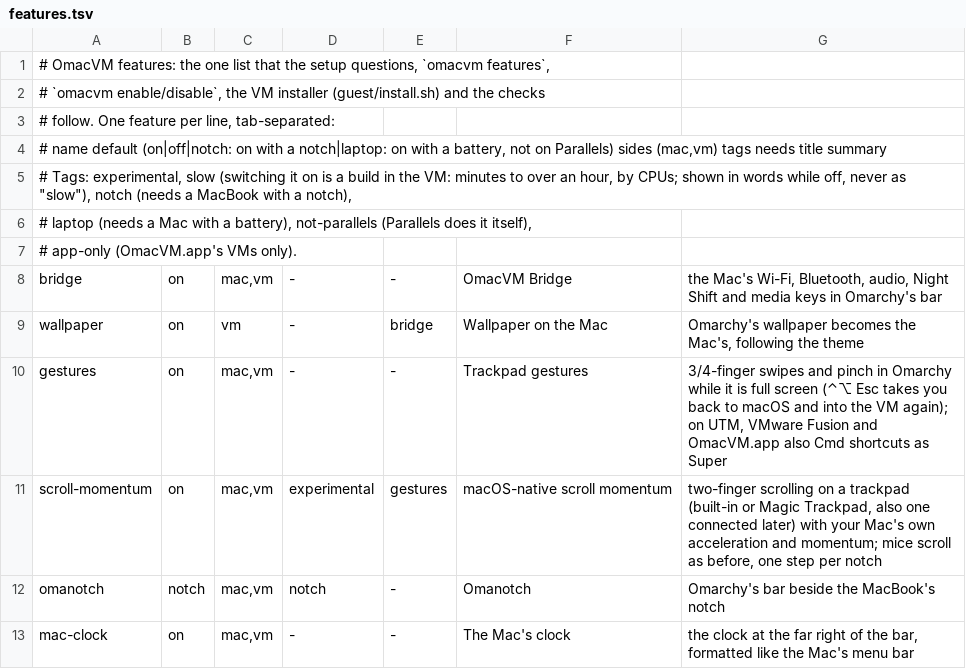
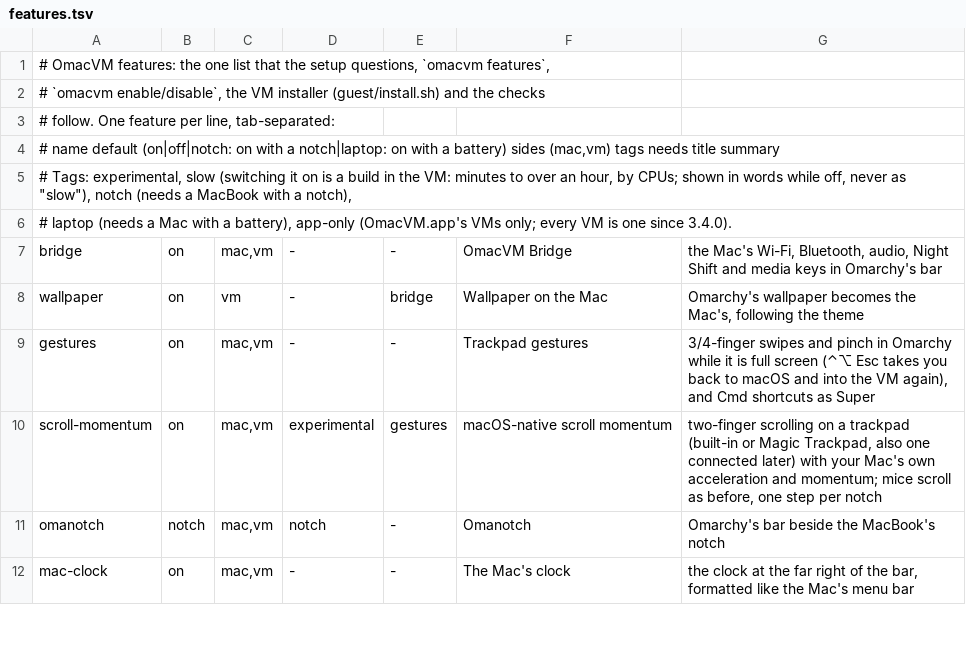
Before and after one commit to gillesgoetsch/OmacVM, a TSV file: src/features.tsv, drawn as a sheet; only a part is shown; the diff covers the shown part only.

Commit message:
Mac libraries: OmacVM.app only; retired Parallels, UTM and Fusion VMs are listed, never touched

```diff
--- a/src/features.tsv
+++ b/src/features.tsv
@@ -3,9 +3,8 @@
 # follow. One feature per line, tab-separated:
-#   name  default (on|off|notch: on with a notch|laptop: on with a battery, not on Parallels)  sides (mac,vm)  tags  needs  title  summary
+#   name  default (on|off|notch: on with a notch|laptop: on with a battery)  sides (mac,vm)  tags  needs  title  summary
 # Tags: experimental, slow (switching it on is a build in the VM: minutes to over an hour, by CPUs; shown in words while off, never as "slow"), notch (needs a MacBook with a notch),
-# laptop (needs a Mac with a battery), not-parallels (Parallels does it itself),
-# app-only (OmacVM.app's VMs only).
+# laptop (needs a Mac with a battery), app-only (OmacVM.app's VMs only; every VM is one since 3.4.0).
 bridge	on	mac,vm	-	-	OmacVM Bridge	the Mac's Wi-Fi, Bluetooth, audio, Night Shift and media keys in Omarchy's bar
 wallpaper	on	vm	-	bridge	Wallpaper on the Mac	Omarchy's wallpaper becomes the Mac's, following the theme
-gestures	on	mac,vm	-	-	Trackpad gestures	3/4-finger swipes and pinch in Omarchy while it is full screen (⌃⌥ Esc takes you back to macOS and into the VM again); on UTM, VMware Fusion and OmacVM.app also Cmd shortcuts as Super
+gestures	on	mac,vm	-	-	Trackpad gestures	3/4-finger swipes and pinch in Omarchy while it is full screen (⌃⌥ Esc takes you back to macOS and into the VM again), and Cmd shortcuts as Super
 scroll-momentum	on	mac,vm	experimental	gestures	macOS-native scroll momentum	two-finger scrolling on a trackpad (built-in or Magic Trackpad, also one connected later) with your Mac's own acceleration and momentum; mice scroll as before, one step per notch
```
Also changed, not shown: 6 edited cells elsewhere in this file, 11 other files.
